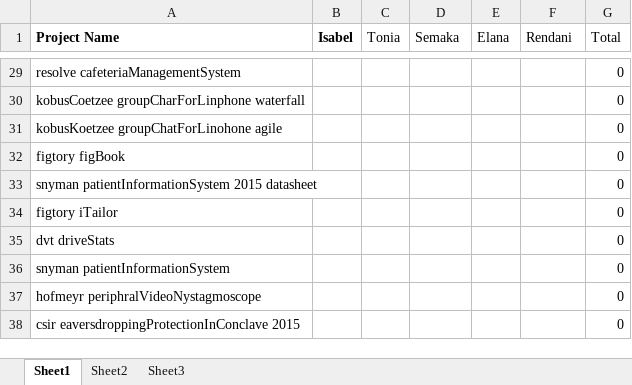
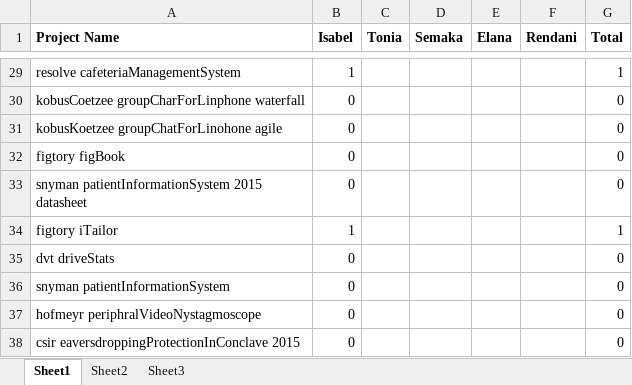
Before and after one commit to toniamichael94/MainProjectCOS301, an Excel workbook: availableProjects.xlsx, sheet Sheet1, drawn as a sheet; only a part is shown, gaps mark what is left out; values as stored, in another font and other column widths than the file's, no borders; the diff covers the shown part only; the diff names each change by its address in the sheet, - before the commit and + after, or states it on an @@ line.

```diff
--- a/availableProjects.xlsx (sheet Sheet1)
+++ b/availableProjects.xlsx (sheet Sheet1)
-C1:G1 bold: off
+C1:G1 bold: on
-B29 (Isabel): (empty)
+B29 (Isabel): 1
-G29 (Total): 0
+G29 (Total): 1
-B30:B33 (Isabel): (empty)
+B30:B33 (Isabel): 0
-B34 (Isabel): (empty)
+B34 (Isabel): 1
-G34 (Total): 0
+G34 (Total): 1
-B35:B38 (Isabel): (empty)
+B35:B38 (Isabel): 0
```
Also changed, not shown: 28 edited cells elsewhere in this sheet.
